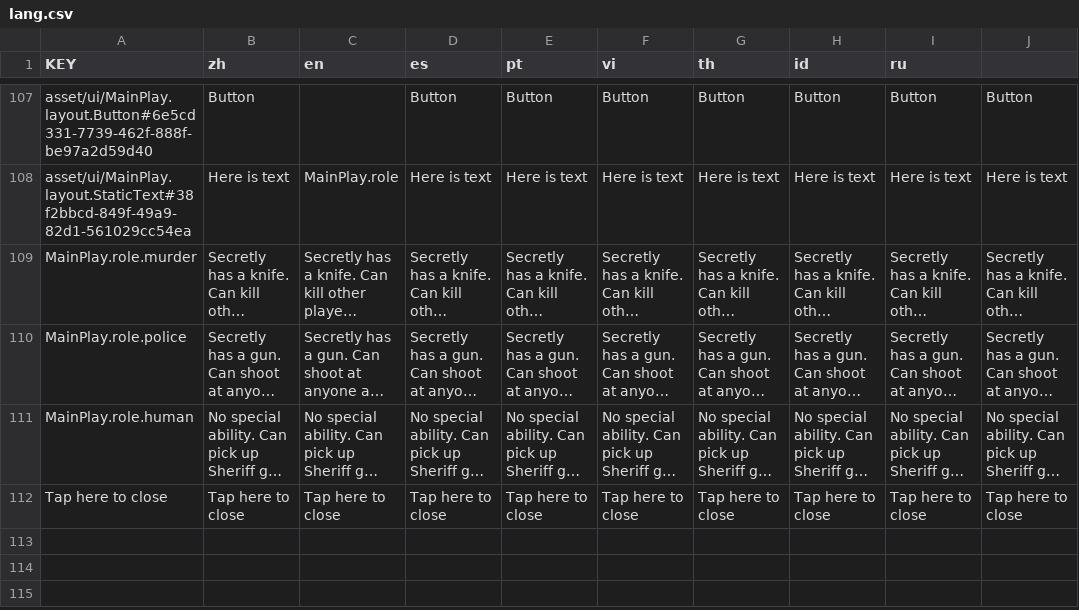
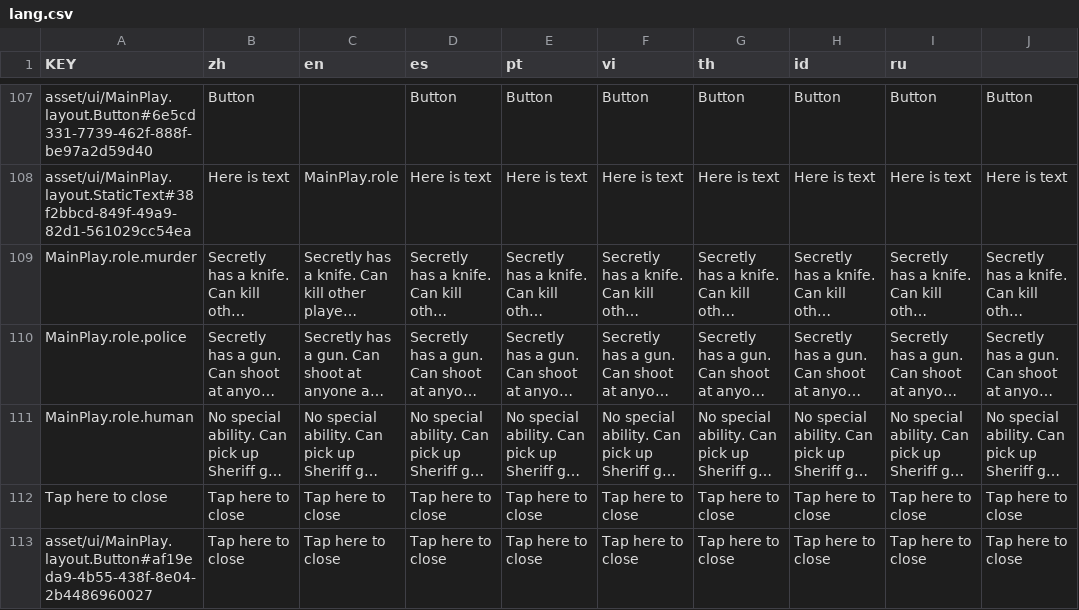
Before and after one commit to BMGCaoKy/HW, a CSV file: lang/lang.csv, drawn as a sheet; only a part is shown, gaps mark what is left out; long unchanged cells end in …; the diff names each change by its address in the sheet, - before the commit and + after, or states it on an @@ line.

```diff
--- a/lang/lang.csv
+++ b/lang/lang.csv
+row 113: asset/ui/MainPlay.layout.Button#af19eda9-4b55-438f-8e04-2b4486960027 | Tap here to close | Tap here to close | Tap here to close | Tap here to close | Tap here to close | Tap here to close | Tap here to close | Tap here to close | Tap here to close
```
Also changed, not shown: 45 other files.
